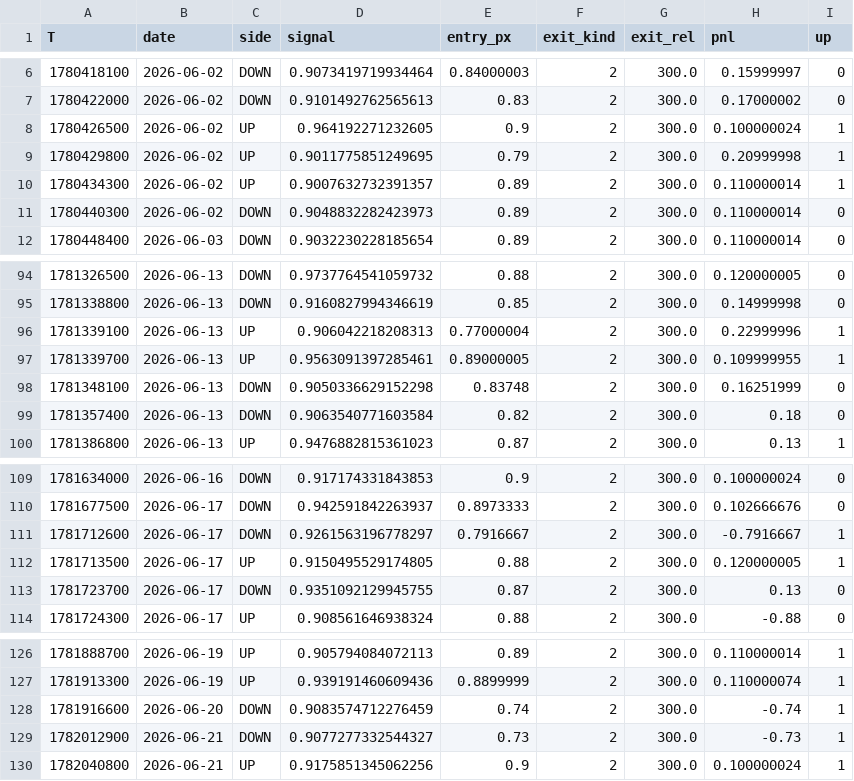
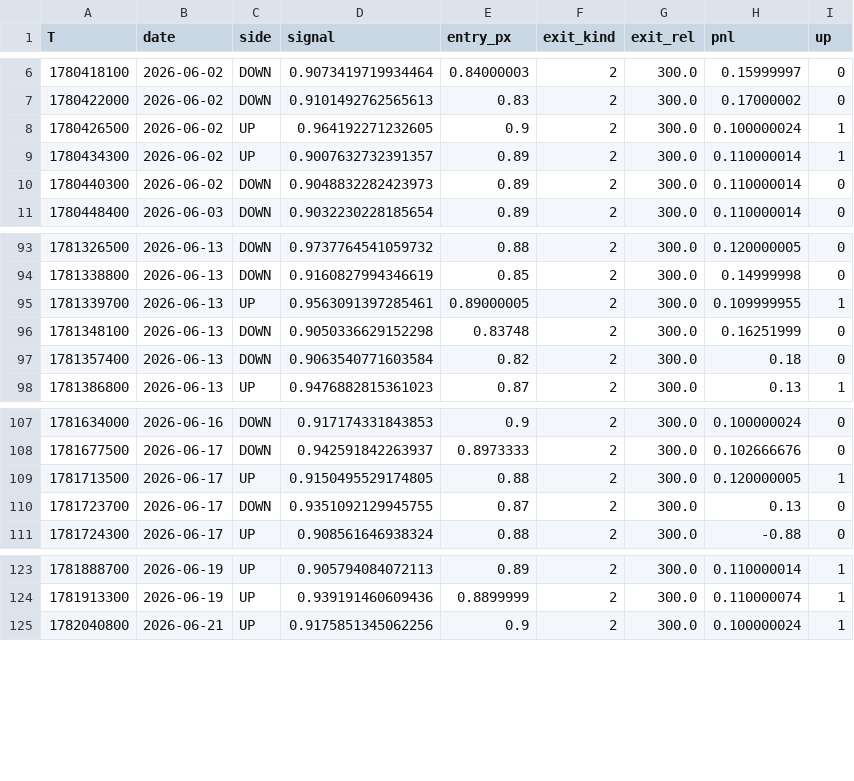
Before and after one commit to xin10ylop/polybtcmodel, a CSV file: reports/trades_D_june.csv, drawn as a sheet; only a part is shown, gaps mark what is left out.

```diff
--- a/reports/trades_D_june.csv
+++ b/reports/trades_D_june.csv
@@ -8,3 +8,2 @@ T,date,side,signal,entry_px,exit_kind,exit_rel,pnl,up
 1780426500,2026-06-02,UP,0.964192271232605,0.9,2,300.0,0.100000024,1
-1780429800,2026-06-02,UP,0.9011775851249695,0.79,2,300.0,0.20999998,1
 1780434300,2026-06-02,UP,0.9007632732391357,0.89,2,300.0,0.110000014,1
@@ -95,3 +94,2 @@ T,date,side,signal,entry_px,exit_kind,exit_rel,pnl,up
 1781338800,2026-06-13,DOWN,0.9160827994346619,0.85,2,300.0,0.14999998,0
-1781339100,2026-06-13,UP,0.906042218208313,0.77000004,2,300.0,0.22999996,1
 1781339700,2026-06-13,UP,0.9563091397285461,0.89000005,2,300.0,0.109999955,1
@@ -110,3 +108,2 @@ T,date,side,signal,entry_px,exit_kind,exit_rel,pnl,up
 1781677500,2026-06-17,DOWN,0.942591842263937,0.8973333,2,300.0,0.102666676,0
-1781712600,2026-06-17,DOWN,0.9261563196778297,0.7916667,2,300.0,-0.7916667,1
 1781713500,2026-06-17,UP,0.9150495529174805,0.88,2,300.0,0.120000005,1
@@ -127,4 +124,2 @@ T,date,side,signal,entry_px,exit_kind,exit_rel,pnl,up
 1781913300,2026-06-19,UP,0.939191460609436,0.8899999,2,300.0,0.110000074,1
-1781916600,2026-06-20,DOWN,0.9083574712276459,0.74,2,300.0,-0.74,1
-1782012900,2026-06-21,DOWN,0.9077277332544327,0.73,2,300.0,-0.73,1
 1782040800,2026-06-21,UP,0.9175851345062256,0.9,2,300.0,0.100000024,1
```
Also changed, not shown: 12 other files.
